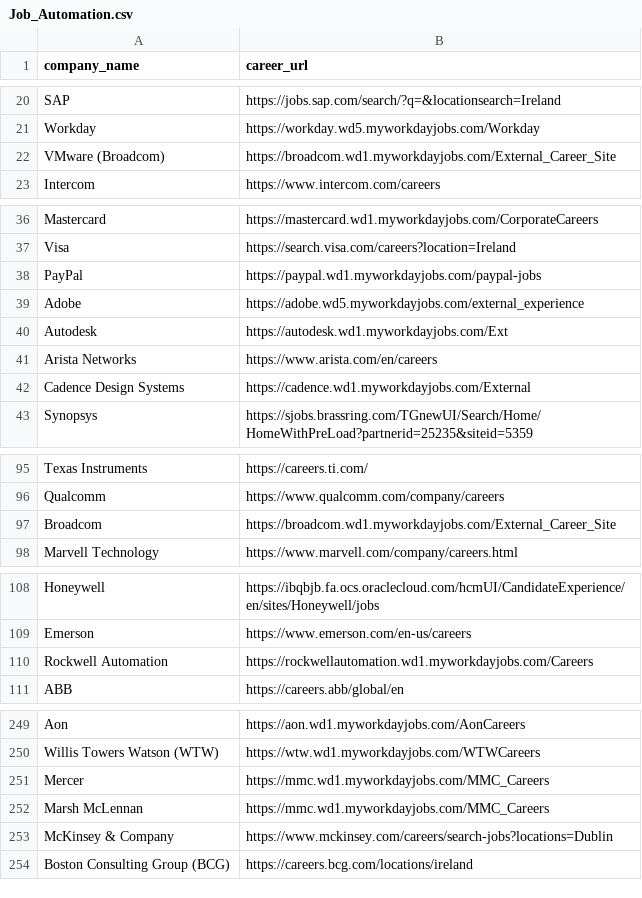
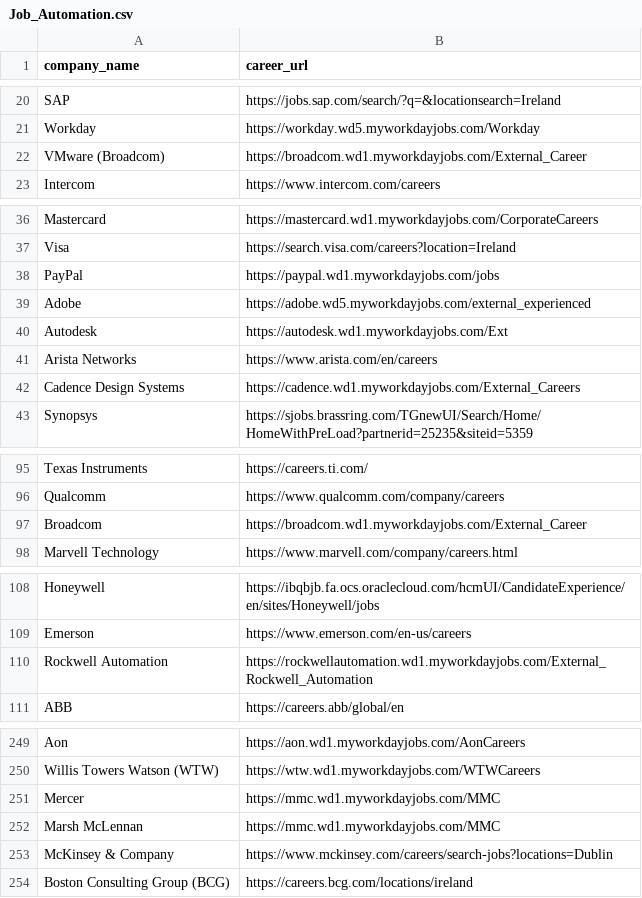
Before and after one commit to SumanChakrabarty/Job-Finder, a CSV file: Job_Automation.csv, drawn as a sheet; only a part is shown, gaps mark what is left out; the diff covers the shown part only.

Commit message:
Add files via upload

```diff
--- a/Job_Automation.csv
+++ b/Job_Automation.csv
@@ -21,3 +21,3 @@ SAP,https://jobs.sap.com/search/?q=&locationsearch=Ireland
 Workday,https://workday.wd5.myworkdayjobs.com/Workday
-VMware (Broadcom),https://broadcom.wd1.myworkdayjobs.com/External_Career_Site
+VMware (Broadcom),https://broadcom.wd1.myworkdayjobs.com/External_Career
 Intercom,https://www.intercom.com/careers
@@ -37,7 +37,7 @@ Mastercard,https://mastercard.wd1.myworkdayjobs.com/CorporateCareers
 Visa,https://search.visa.com/careers?location=Ireland
-PayPal,https://paypal.wd1.myworkdayjobs.com/paypal-jobs
-Adobe,https://adobe.wd5.myworkdayjobs.com/external_experience
+PayPal,https://paypal.wd1.myworkdayjobs.com/jobs
+Adobe,https://adobe.wd5.myworkdayjobs.com/external_experienced
 Autodesk,https://autodesk.wd1.myworkdayjobs.com/Ext
 Arista Networks,https://www.arista.com/en/careers
-Cadence Design Systems,https://cadence.wd1.myworkdayjobs.com/External
+Cadence Design Systems,https://cadence.wd1.myworkdayjobs.com/External_Careers
 Synopsys,https://sjobs.brassring.com/TGnewUI/Search/Home/HomeWithPreLoad?partnerid=25235&siteid=5359
@@ -96,3 +96,3 @@ Texas Instruments,https://careers.ti.com/
 Qualcomm,https://www.qualcomm.com/company/careers
-Broadcom,https://broadcom.wd1.myworkdayjobs.com/External_Career_Site
+Broadcom,https://broadcom.wd1.myworkdayjobs.com/External_Career
 Marvell Technology,https://www.marvell.com/company/careers.html
@@ -109,3 +109,3 @@ Honeywell,https://ibqbjb.fa.ocs.oraclecloud.com/hcmUI/CandidateExperience/en/sit
 Emerson,https://www.emerson.com/en-us/careers
-Rockwell Automation,https://rockwellautomation.wd1.myworkdayjobs.com/Careers
+Rockwell Automation,https://rockwellautomation.wd1.myworkdayjobs.com/External_Rockwell_Automation
 ABB,https://careers.abb/global/en
@@ -250,4 +250,4 @@ Aon,https://aon.wd1.myworkdayjobs.com/AonCareers
 Willis Towers Watson (WTW),https://wtw.wd1.myworkdayjobs.com/WTWCareers
-Mercer,https://mmc.wd1.myworkdayjobs.com/MMC_Careers
-Marsh McLennan,https://mmc.wd1.myworkdayjobs.com/MMC_Careers
+Mercer,https://mmc.wd1.myworkdayjobs.com/MMC
+Marsh McLennan,https://mmc.wd1.myworkdayjobs.com/MMC
 McKinsey & Company,https://www.mckinsey.com/careers/search-jobs?locations=Dublin
```
Also changed, not shown: 4 edited cells elsewhere in this file.
